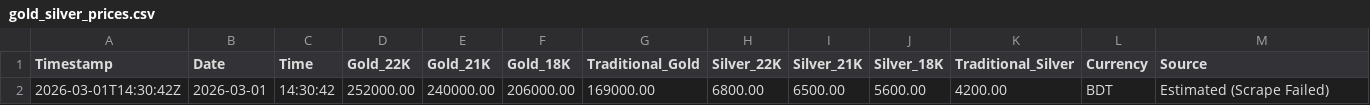
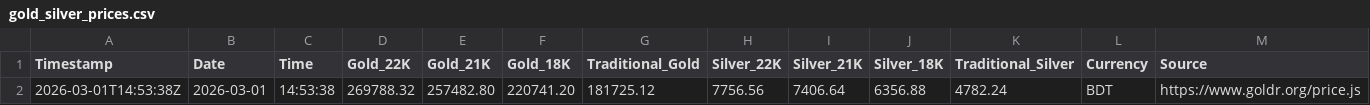
Before and after one commit to shoponali1/g-pai, a CSV file: Data/gold_silver_prices.csv, drawn as a sheet; removed rows and columns are numbered as before the commit, all else as after; the diff names each change by its address in the sheet, - before the commit and + after, or states it on an @@ line.

```diff
--- a/Data/gold_silver_prices.csv
+++ b/Data/gold_silver_prices.csv
-row 2: 2026-03-01T14:30:42Z | 2026-03-01 | 14:30:42 | 252000.00 | 240000.00 | 206000.00 | 169000.00 | 6800.00 | 6500.00 | 5600.00 | 4200.00 | BDT | Estimated (Scrape Failed)
+row 2: 2026-03-01T14:53:38Z | 2026-03-01 | 14:53:38 | 269788.32 | 257482.80 | 220741.20 | 181725.12 | 7756.56 | 7406.64 | 6356.88 | 4782.24 | BDT | https://www.goldr.org/price.js
```
Also changed, not shown: 1 other file.
